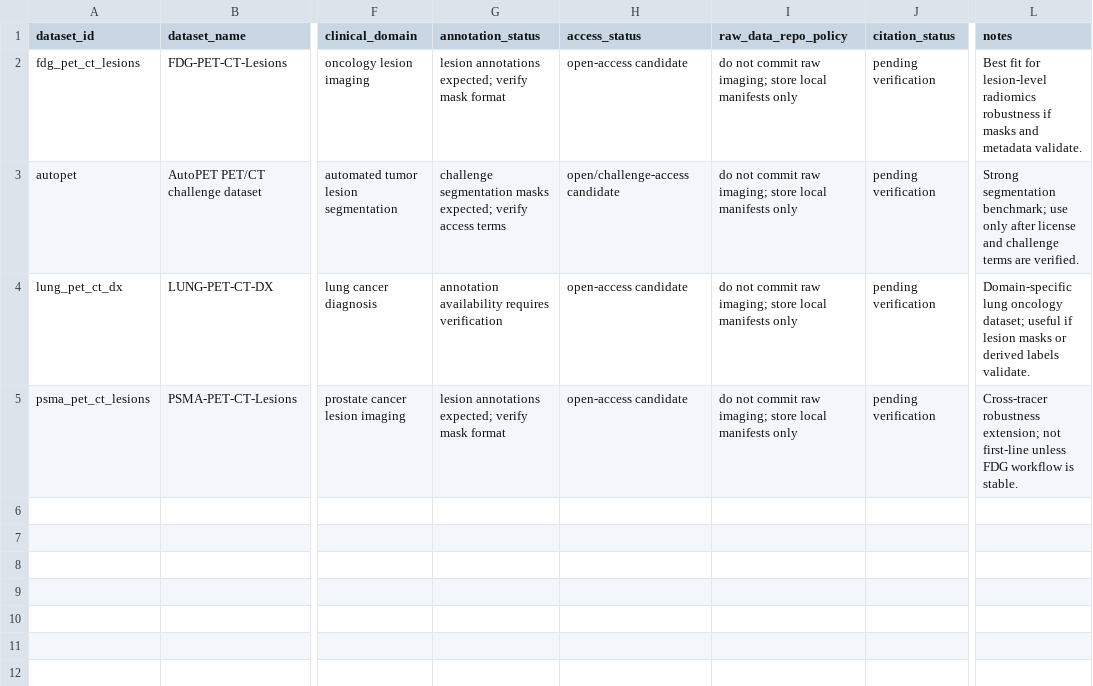
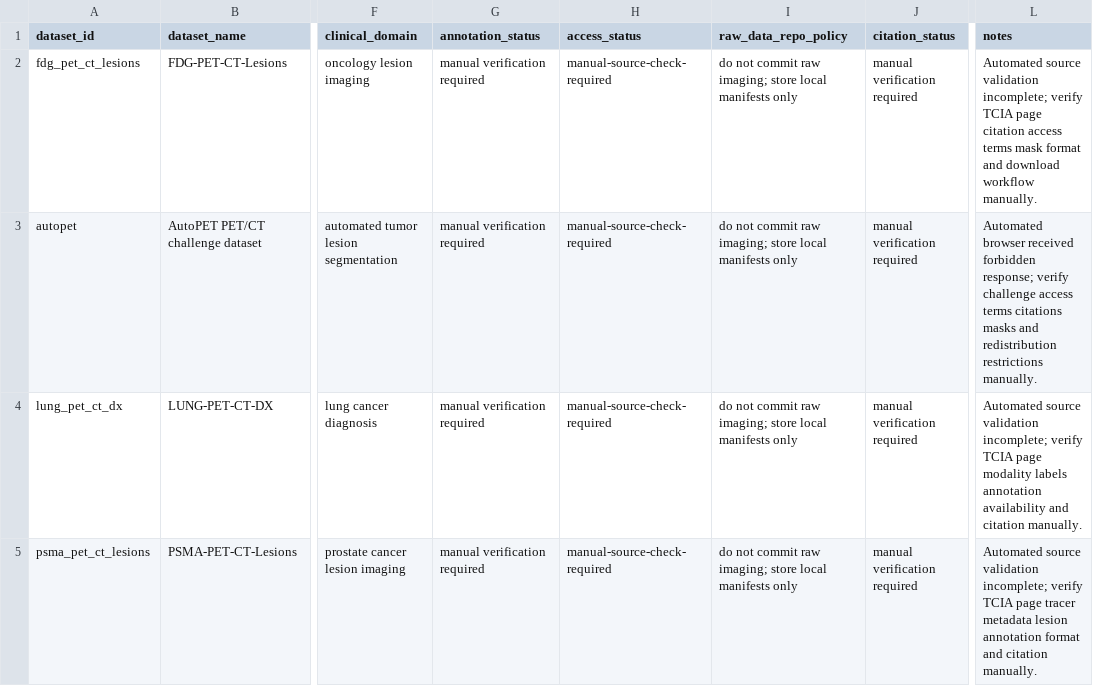
Before and after one commit to pskeffington/pet-noise-radiomics-robustness, a CSV file: data/manifests/dataset_registry.csv, drawn as a sheet; only a part is shown, gaps mark what is left out; the diff names each change by its address in the sheet, - before the commit and + after, or states it on an @@ line.

Commit message:
Mark dataset sources for manual validation

```diff
--- a/data/manifests/dataset_registry.csv
+++ b/data/manifests/dataset_registry.csv
-G2 (annotation_status): lesion annotations expected; verify mask format
+G2 (annotation_status): manual verification required
-H2 (access_status): open-access candidate
+H2 (access_status): manual-source-check-required
-J2:J5 (citation_status): pending verification
+J2:J5 (citation_status): manual verification required
-L2 (notes): Best fit for lesion-level radiomics robustness if masks and metadata validate.
+L2 (notes): Automated source validation incomplete; verify TCIA page citation access terms mask format and download workflow manually.
-G3 (annotation_status): challenge segmentation masks expected; verify access terms
+G3 (annotation_status): manual verification required
-H3 (access_status): open/challenge-access candidate
+H3 (access_status): manual-source-check-required
-L3 (notes): Strong segmentation benchmark; use only after license and challenge terms are verified.
+L3 (notes): Automated browser received forbidden response; verify challenge access terms citations masks and redistribution restrictions manually.
-G4 (annotation_status): annotation availability requires verification
+G4 (annotation_status): manual verification required
-H4:H5 (access_status): open-access candidate
+H4:H5 (access_status): manual-source-check-required
-L4 (notes): Domain-specific lung oncology dataset; useful if lesion masks or derived labels validate.
+L4 (notes): Automated source validation incomplete; verify TCIA page modality labels annotation availability and citation manually.
-G5 (annotation_status): lesion annotations expected; verify mask format
+G5 (annotation_status): manual verification required
-L5 (notes): Cross-tracer robustness extension; not first-line unless FDG workflow is stable.
+L5 (notes): Automated source validation incomplete; verify TCIA page tracer metadata lesion annotation format and citation manually.
```
